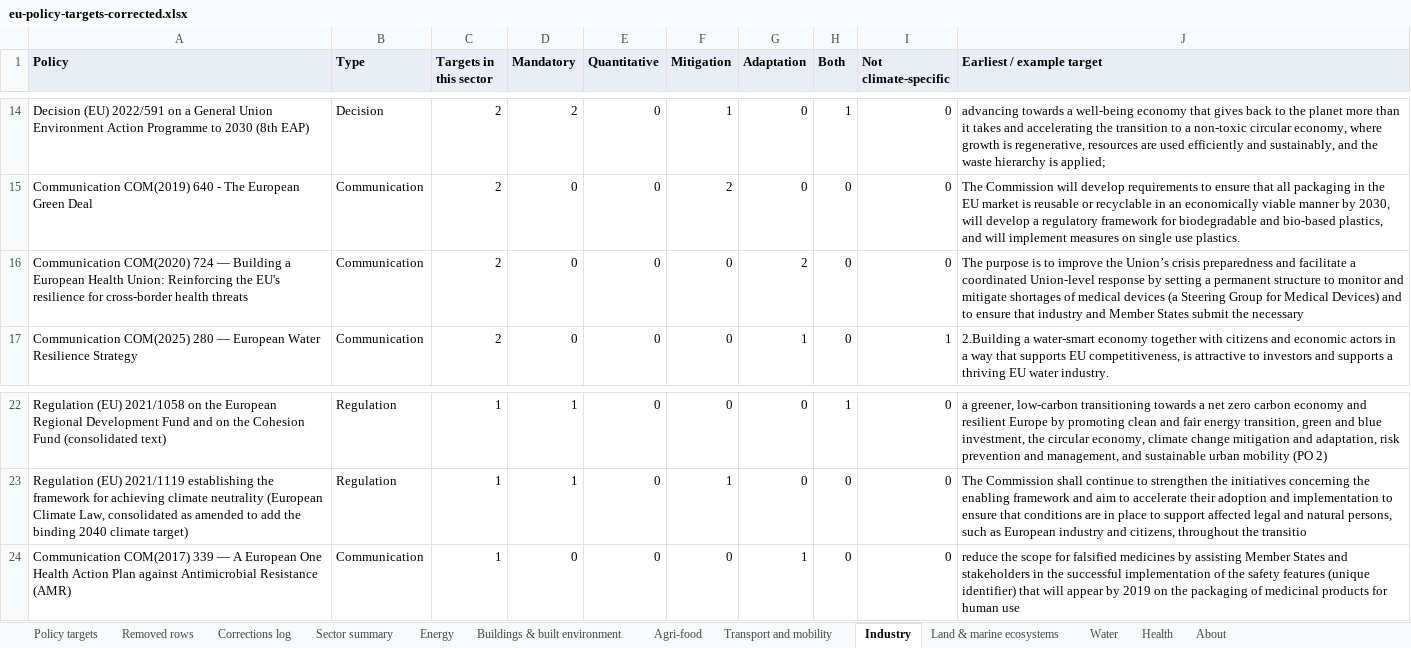
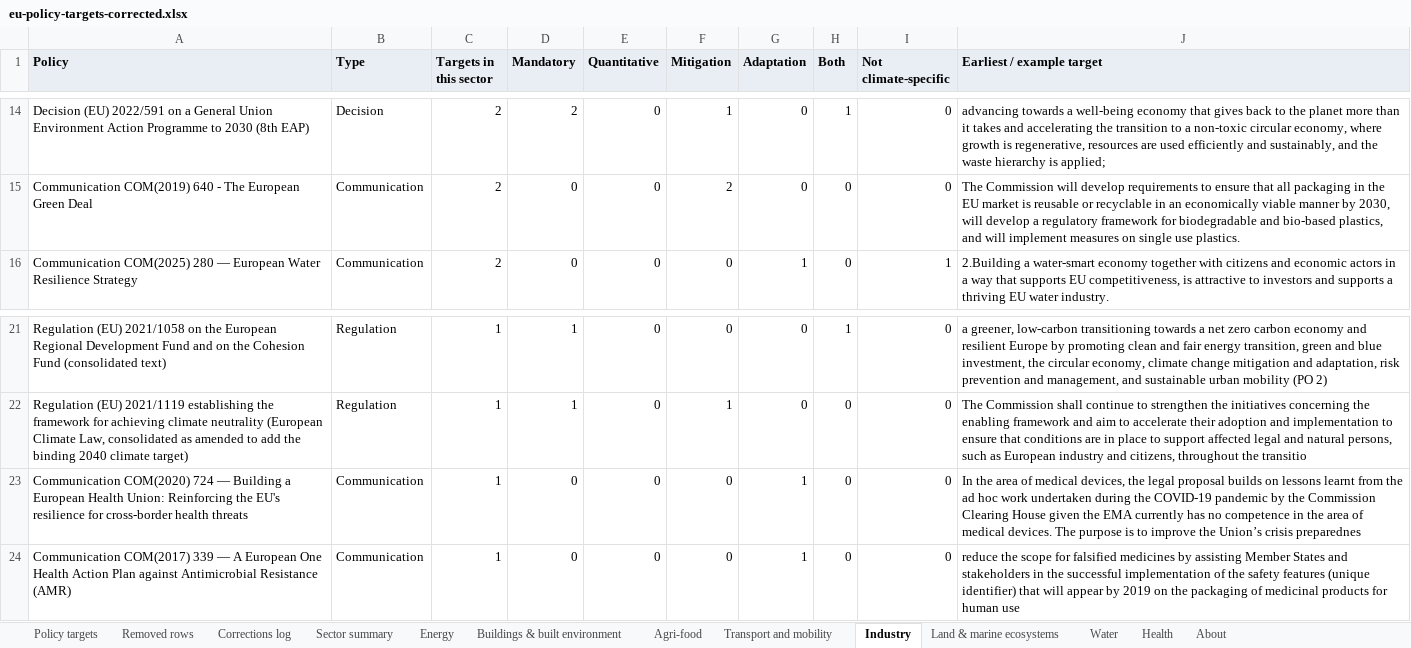
Before and after one commit to EUClimateAdvisoryBoard/ESABCCMethodHub, an Excel workbook: public/data/eu-policy-targets-corrected.xlsx, sheet Industry, drawn as a sheet; only a part is shown, gaps mark what is left out; values as stored, in another font and other column widths than the file's, no borders; removed rows and columns are numbered as before the commit, all else as after; the diff names each change by its address in the sheet, - before the commit and + after, or states it on an @@ line.

```diff
--- a/public/data/eu-policy-targets-corrected.xlsx (sheet Industry)
+++ b/public/data/eu-policy-targets-corrected.xlsx (sheet Industry)
-row 16: Communication COM(2020) 724 — Building a European Health Union: Reinforcing the EU's resilience for cross-border health threats | Communication | 2 | 0 | 0 | 0 | 2 | 0 | 0 | The purpose is to improve the Union’s crisis preparedness and facilitate a coordinated Union-level response by setting a permanent structure to monitor and mitigate shortages of medical devices (a Steering Group for Medical Devices) and to ensure that industry and Member States submit the necessary
+row 23: Communication COM(2020) 724 — Building a European Health Union: Reinforcing the EU's resilience for cross-border health threats | Communication | 1 | 0 | 0 | 0 | 1 | 0 | 0 | In the area of medical devices, the legal proposal builds on lessons learnt from the ad hoc work undertaken during the COVID-19 pandemic by the Commission Clearing House given the EMA currently has no competence in the area of medical devices. The purpose is to improve the Union’s crisis preparednes
```
Also changed, not shown: sheet Policy targets, sheet Removed rows, sheet Corrections log, sheet Sector summary, sheet Energy, sheet About, 2 more sheets, 5 other files.
